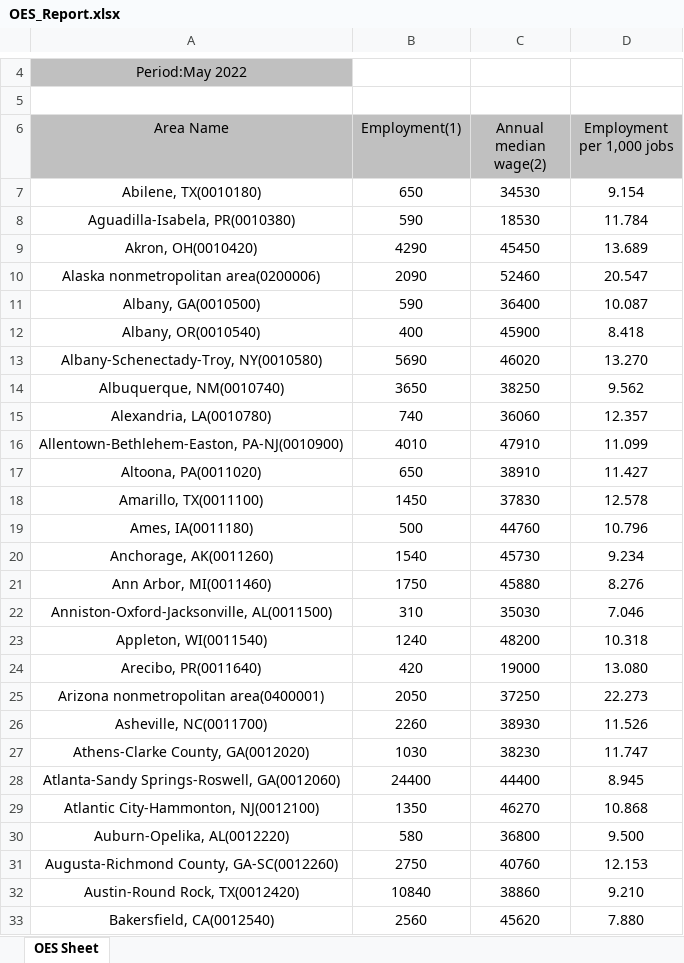
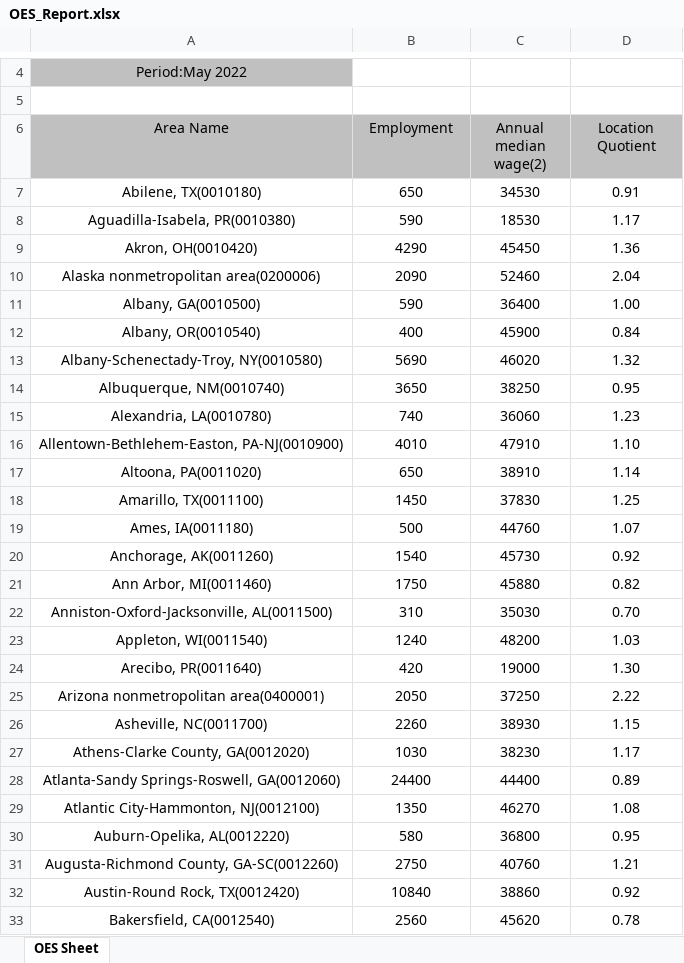
Before and after one commit to ecraw4d/cybergisx, an Excel workbook: OES_Report.xlsx, sheet OES Sheet, drawn as a sheet; only a part is shown, gaps mark what is left out; values as stored, in another font and other column widths than the file's, no borders; the diff covers the shown part only; the diff names each change by its address in the sheet, - before the commit and + after, or states it on an @@ line.

Commit message:
Add files via upload

```diff
--- a/OES_Report.xlsx (sheet OES Sheet)
+++ b/OES_Report.xlsx (sheet OES Sheet)
-B6: Employment(1)
+B6: Employment
-D6: Employment per 1,000 jobs
+D6: Location Quotient
-D7 (Location Quotient): 9.154
+D7 (Location Quotient): 0.91
-D8 (Location Quotient): 11.784
+D8 (Location Quotient): 1.17
-D9 (Location Quotient): 13.689
+D9 (Location Quotient): 1.36
-D10 (Location Quotient): 20.547
+D10 (Location Quotient): 2.04
-D11 (Location Quotient): 10.087
+D11 (Location Quotient): 1.00
-D12 (Location Quotient): 8.418
+D12 (Location Quotient): 0.84
-D13 (Location Quotient): 13.270
+D13 (Location Quotient): 1.32
-D14 (Location Quotient): 9.562
+D14 (Location Quotient): 0.95
-D15 (Location Quotient): 12.357
+D15 (Location Quotient): 1.23
-D16 (Location Quotient): 11.099
+D16 (Location Quotient): 1.10
-D17 (Location Quotient): 11.427
+D17 (Location Quotient): 1.14
-D18 (Location Quotient): 12.578
+D18 (Location Quotient): 1.25
-D19 (Location Quotient): 10.796
+D19 (Location Quotient): 1.07
-D20 (Location Quotient): 9.234
+D20 (Location Quotient): 0.92
-D21 (Location Quotient): 8.276
+D21 (Location Quotient): 0.82
-D22 (Location Quotient): 7.046
+D22 (Location Quotient): 0.70
-D23 (Location Quotient): 10.318
+D23 (Location Quotient): 1.03
-D24 (Location Quotient): 13.080
+D24 (Location Quotient): 1.30
-D25 (Location Quotient): 22.273
+D25 (Location Quotient): 2.22
-D26 (Location Quotient): 11.526
+D26 (Location Quotient): 1.15
-D27 (Location Quotient): 11.747
+D27 (Location Quotient): 1.17
-D28 (Location Quotient): 8.945
+D28 (Location Quotient): 0.89
-D29 (Location Quotient): 10.868
+D29 (Location Quotient): 1.08
-D30 (Location Quotient): 9.500
+D30 (Location Quotient): 0.95
-D31 (Location Quotient): 12.153
+D31 (Location Quotient): 1.21
-D32 (Location Quotient): 9.210
+D32 (Location Quotient): 0.92
-D33 (Location Quotient): 7.880
+D33 (Location Quotient): 0.78
```
Also changed, not shown: 503 edited cells elsewhere in this sheet.
